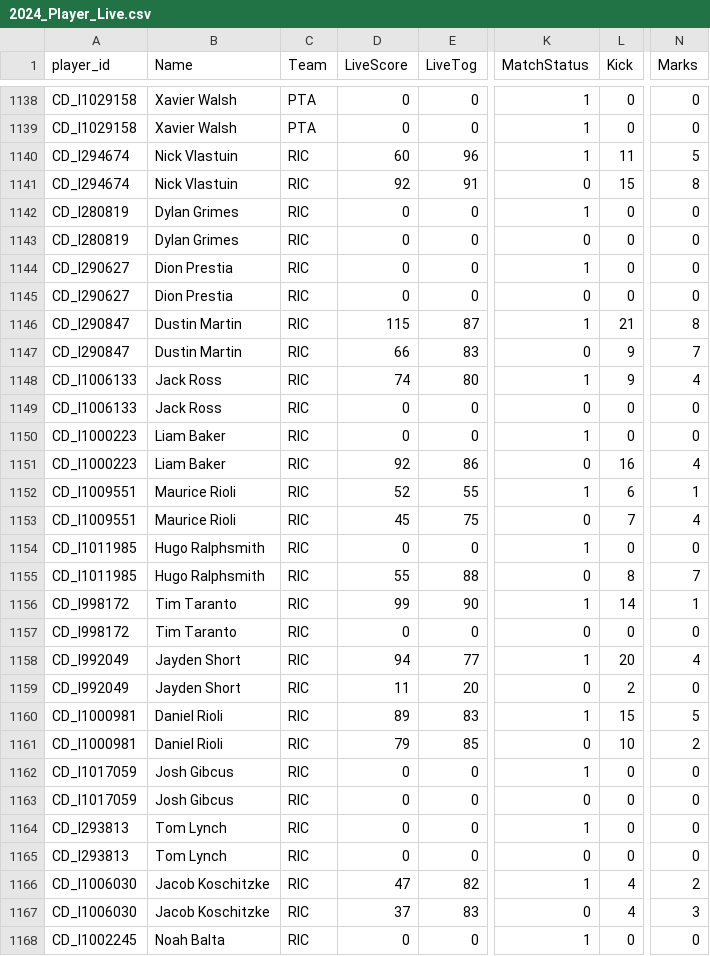
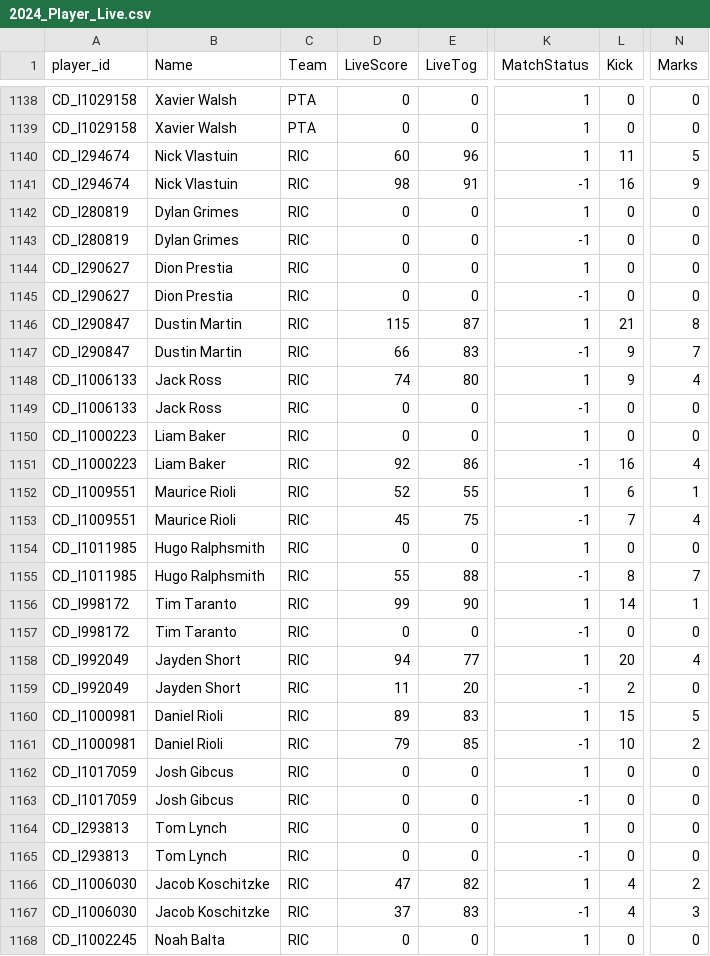
Before and after one commit to cigamsarierom/data-2024_RETLOB, a CSV file: 2024_Player_Live.csv, drawn as a sheet; only a part is shown, gaps mark what is left out; the diff covers the shown part only; the diff names each change by its address in the sheet, - before the commit and + after, or states it on an @@ line.

Commit message:
commit from JM at 2024-04-14 19:01:05.354355

```diff
--- a/2024_Player_Live.csv
+++ b/2024_Player_Live.csv
-D1141 (LiveScore): 92
+D1141 (LiveScore): 98
-K1141 (MatchStatus): 0
+K1141 (MatchStatus): -1
-L1141 (Kick): 15
+L1141 (Kick): 16
-N1141 (Marks): 8
+N1141 (Marks): 9
-K1143 (MatchStatus): 0
+K1143 (MatchStatus): -1
-K1145 (MatchStatus): 0
+K1145 (MatchStatus): -1
-K1147 (MatchStatus): 0
+K1147 (MatchStatus): -1
-K1149 (MatchStatus): 0
+K1149 (MatchStatus): -1
-K1151 (MatchStatus): 0
+K1151 (MatchStatus): -1
-K1153 (MatchStatus): 0
+K1153 (MatchStatus): -1
-K1155 (MatchStatus): 0
+K1155 (MatchStatus): -1
-K1157 (MatchStatus): 0
+K1157 (MatchStatus): -1
-K1159 (MatchStatus): 0
+K1159 (MatchStatus): -1
-K1161 (MatchStatus): 0
+K1161 (MatchStatus): -1
-K1163 (MatchStatus): 0
+K1163 (MatchStatus): -1
-K1165 (MatchStatus): 0
+K1165 (MatchStatus): -1
-K1167 (MatchStatus): 0
+K1167 (MatchStatus): -1
```
Also changed, not shown: 76 edited cells elsewhere in this file.
